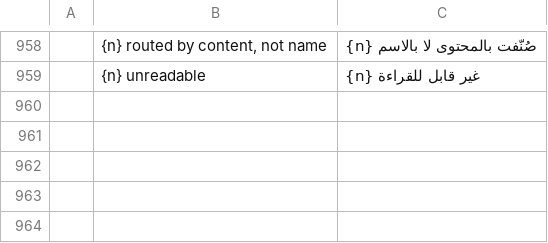
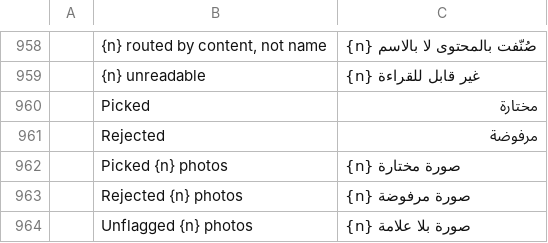
Before and after one commit to Topzic/sortlens-rust, a TSV file: crates/ui/src/i18n/ar.tsv, drawn as a sheet; only a part is shown, gaps mark what is left out; the diff names each change by its address in the sheet, - before the commit and + after, or states it on an @@ line.

```diff
--- a/crates/ui/src/i18n/ar.tsv
+++ b/crates/ui/src/i18n/ar.tsv
+row 960:  | Picked | مختارة
+row 961:  | Rejected | مرفوضة
+row 962:  | Picked {n} photos | {n} صورة مختارة
+row 963:  | Rejected {n} photos | {n} صورة مرفوضة
+row 964:  | Unflagged {n} photos | {n} صورة بلا علامة
```
Also changed, not shown: crates/ui/src/i18n/ja.tsv, crates/ui/src/i18n/ko.tsv, 8 other files.
